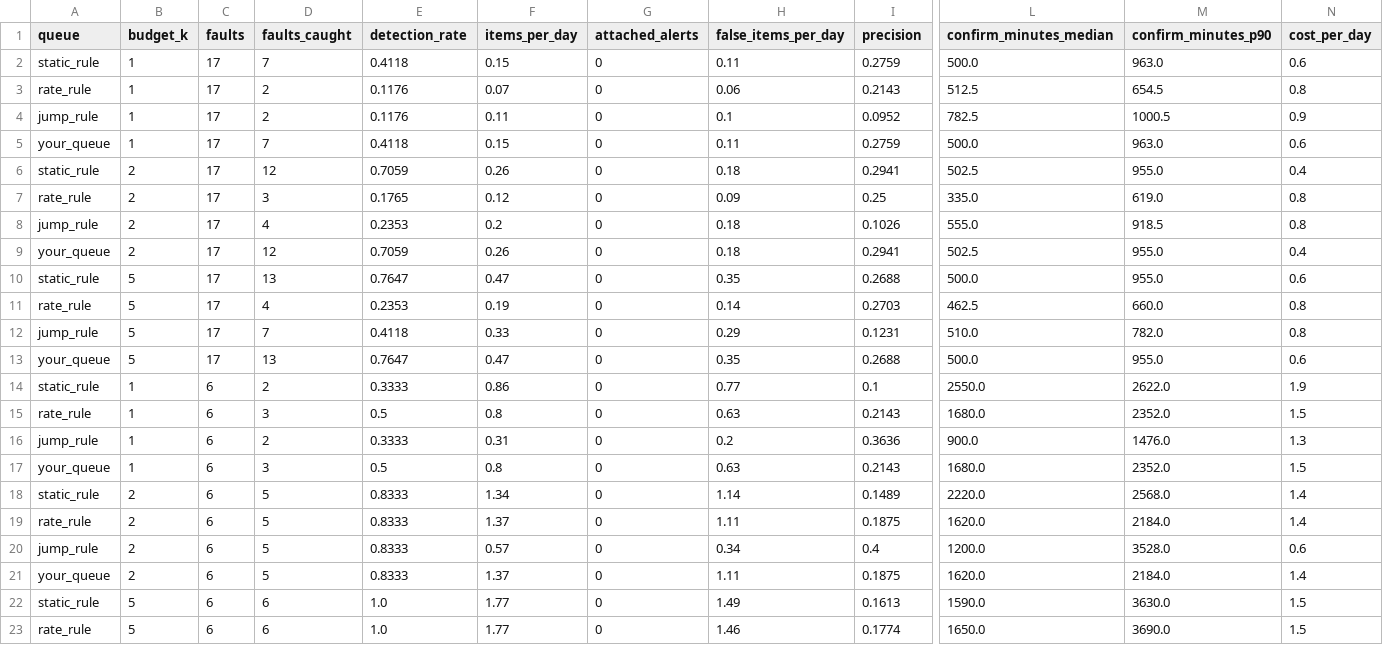
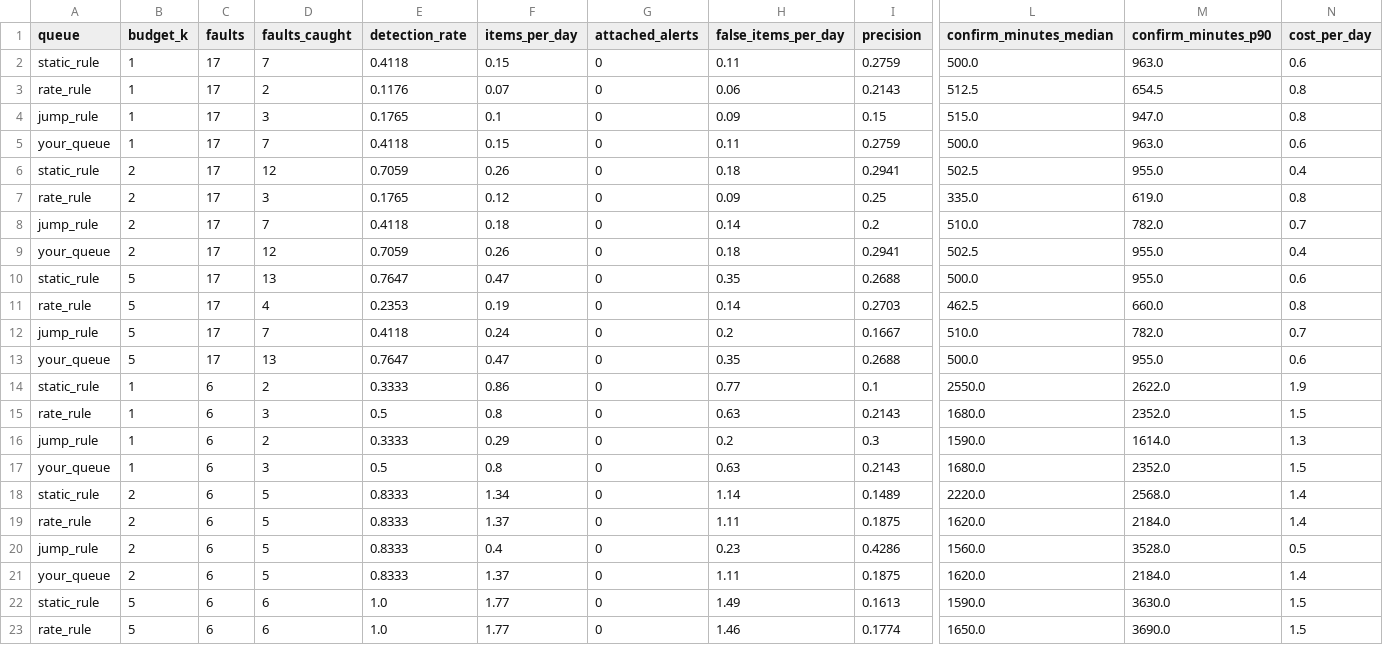
Before and after one commit to amamsy90/alert-fatigue-reduction, a CSV file: app/results/nab_eval.csv, drawn as a sheet; only a part is shown, gaps mark what is left out; the diff covers the shown part only; the diff names each change by its address in the sheet, - before the commit and + after, or states it on an @@ line.

```diff
--- a/app/results/nab_eval.csv
+++ b/app/results/nab_eval.csv
-D4 (faults_caught): 2
+D4 (faults_caught): 3
-E4 (detection_rate): 0.1176
+E4 (detection_rate): 0.1765
-F4 (items_per_day): 0.11
+F4 (items_per_day): 0.1
-H4 (false_items_per_day): 0.1
+H4 (false_items_per_day): 0.09
-I4 (precision): 0.0952
+I4 (precision): 0.15
-L4 (confirm_minutes_median): 782.5
+L4 (confirm_minutes_median): 515.0
-M4 (confirm_minutes_p90): 1000.5
+M4 (confirm_minutes_p90): 947.0
-N4 (cost_per_day): 0.9
+N4 (cost_per_day): 0.8
-D8 (faults_caught): 4
+D8 (faults_caught): 7
-E8 (detection_rate): 0.2353
+E8 (detection_rate): 0.4118
-F8 (items_per_day): 0.2
+F8 (items_per_day): 0.18
-H8 (false_items_per_day): 0.18
+H8 (false_items_per_day): 0.14
-I8 (precision): 0.1026
+I8 (precision): 0.2
-L8 (confirm_minutes_median): 555.0
+L8 (confirm_minutes_median): 510.0
-M8 (confirm_minutes_p90): 918.5
+M8 (confirm_minutes_p90): 782.0
-N8 (cost_per_day): 0.8
+N8 (cost_per_day): 0.7
-F12 (items_per_day): 0.33
+F12 (items_per_day): 0.24
-H12 (false_items_per_day): 0.29
+H12 (false_items_per_day): 0.2
-I12 (precision): 0.1231
+I12 (precision): 0.1667
-N12 (cost_per_day): 0.8
+N12 (cost_per_day): 0.7
-F16 (items_per_day): 0.31
+F16 (items_per_day): 0.29
-I16 (precision): 0.3636
+I16 (precision): 0.3
-L16 (confirm_minutes_median): 900.0
+L16 (confirm_minutes_median): 1590.0
-M16 (confirm_minutes_p90): 1476.0
+M16 (confirm_minutes_p90): 1614.0
-F20 (items_per_day): 0.57
+F20 (items_per_day): 0.4
-H20 (false_items_per_day): 0.34
+H20 (false_items_per_day): 0.23
-I20 (precision): 0.4
+I20 (precision): 0.4286
-L20 (confirm_minutes_median): 1200.0
+L20 (confirm_minutes_median): 1560.0
-N20 (cost_per_day): 0.6
+N20 (cost_per_day): 0.5
```
Also changed, not shown: 50 edited cells elsewhere in this file, app/results/nab_settings.csv, 23 other files.
